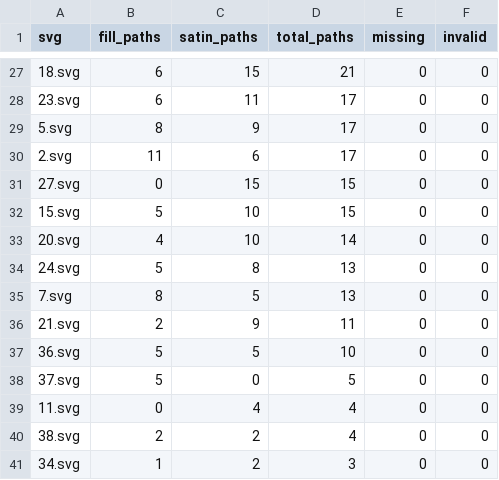
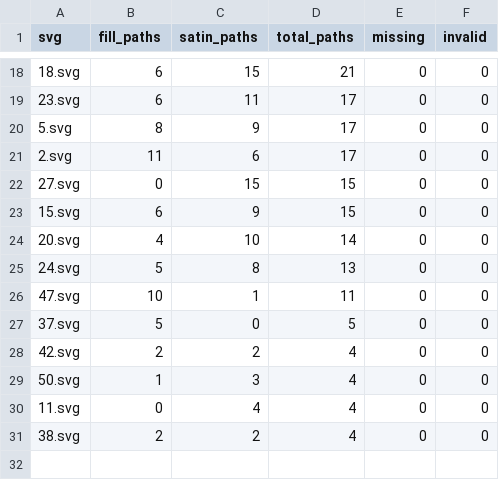
Before and after one commit to duongductrung1708/Embroidery_Segmentation, a CSV file: dataset_statistics.csv, drawn as a sheet; only a part is shown, gaps mark what is left out; the diff covers the shown part only.

```diff
--- a/dataset_statistics.csv
+++ b/dataset_statistics.csv
@@ -31,11 +22,10 @@ svg,fill_paths,satin_paths,total_paths,missing,invalid
 27.svg,0,15,15,0,0
-15.svg,5,10,15,0,0
+15.svg,6,9,15,0,0
 20.svg,4,10,14,0,0
 24.svg,5,8,13,0,0
-7.svg,8,5,13,0,0
-21.svg,2,9,11,0,0
-36.svg,5,5,10,0,0
+47.svg,10,1,11,0,0
 37.svg,5,0,5,0,0
+42.svg,2,2,4,0,0
+50.svg,1,3,4,0,0
 11.svg,0,4,4,0,0
 38.svg,2,2,4,0,0
-34.svg,1,2,3,0,0
```
Also changed, not shown: 5 added rows, 14 removed rows and 5 edited cells elsewhere in this file, 4 other files.
